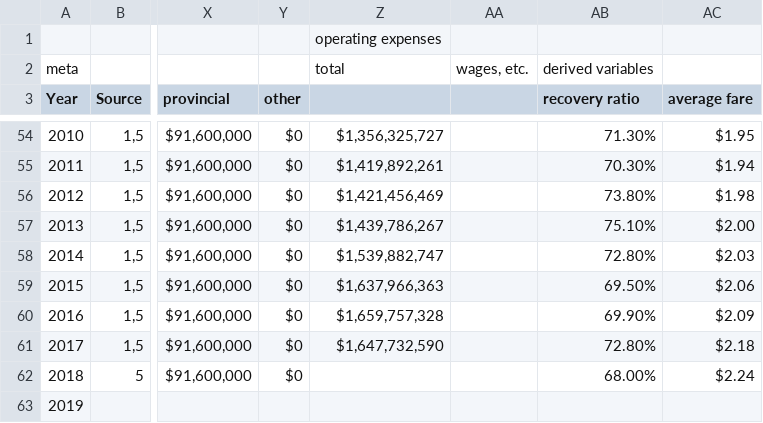
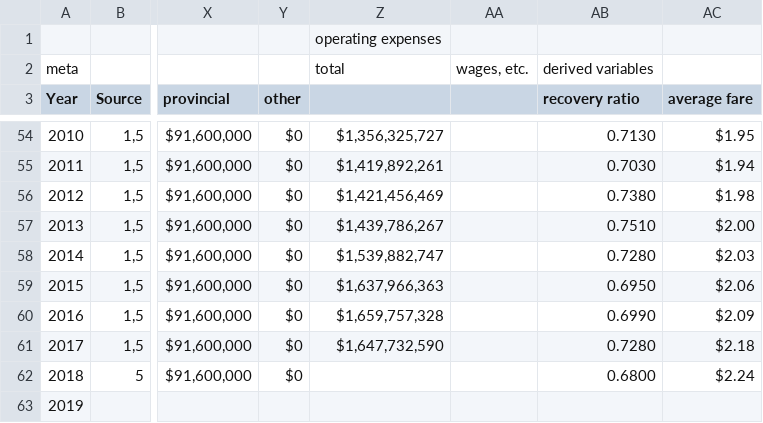
Before and after one commit to Nate-Wessel/TTC-funding, a CSV file: data/annual/TTC-annual.csv, drawn as a sheet; only a part is shown, gaps mark what is left out; the diff covers the shown part only; the diff names each change by its address in the sheet, - before the commit and + after, or states it on an @@ line.

Commit message:
add recovery ratio plot

```diff
--- a/data/annual/TTC-annual.csv
+++ b/data/annual/TTC-annual.csv
-AB54 (recovery ratio): 71.30%
+AB54 (recovery ratio): 0.7130
-AB55 (recovery ratio): 70.30%
+AB55 (recovery ratio): 0.7030
-AB56 (recovery ratio): 73.80%
+AB56 (recovery ratio): 0.7380
-AB57 (recovery ratio): 75.10%
+AB57 (recovery ratio): 0.7510
-AB58 (recovery ratio): 72.80%
+AB58 (recovery ratio): 0.7280
-AB59 (recovery ratio): 69.50%
+AB59 (recovery ratio): 0.6950
-AB60 (recovery ratio): 69.90%
+AB60 (recovery ratio): 0.6990
-AB61 (recovery ratio): 72.80%
+AB61 (recovery ratio): 0.7280
-AB62 (recovery ratio): 68.00%
+AB62 (recovery ratio): 0.6800
```
Also changed, not shown: 51 edited cells elsewhere in this file, 2 other files.
